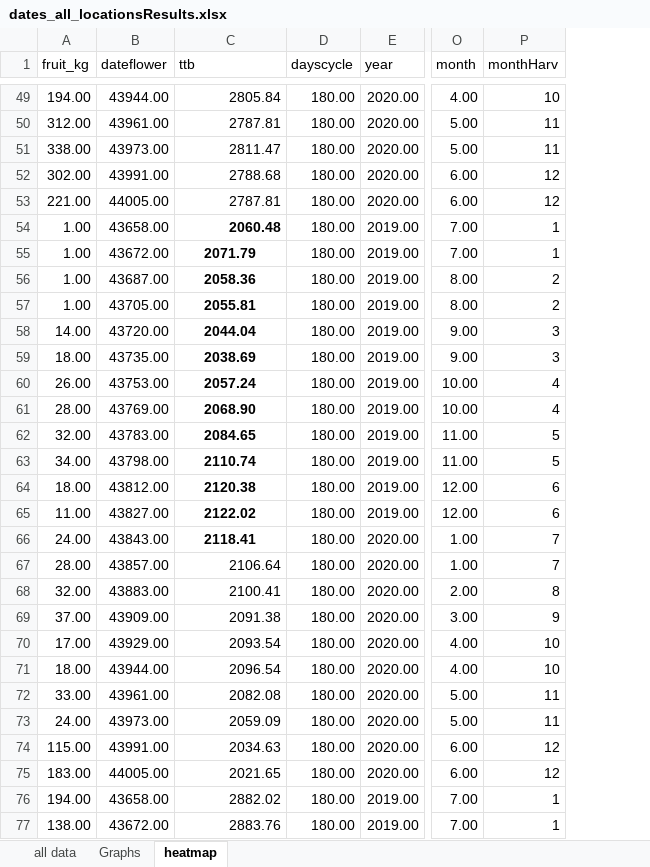
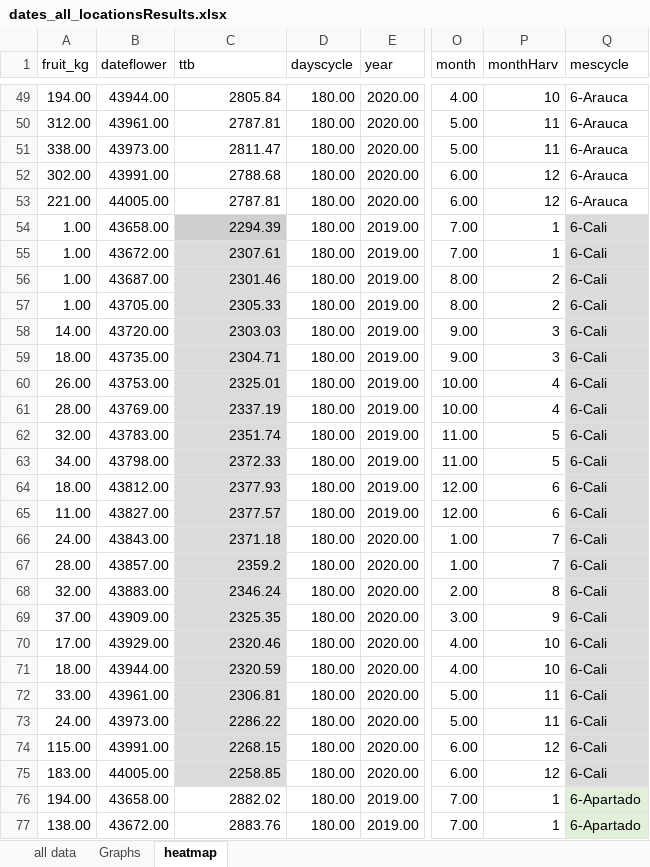
Before and after one commit to anyelacamargo/kocolatl, an Excel workbook: Termal time/dates_all_locationsResults.xlsx, sheet heatmap, drawn as a sheet; only a part is shown, gaps mark what is left out; values as stored, in another font and other column widths than the file's, no borders; the diff names each change by its address in the sheet, - before the commit and + after, or states it on an @@ line.

```diff
--- a/Termal time/dates_all_locationsResults.xlsx (sheet heatmap)
+++ b/Termal time/dates_all_locationsResults.xlsx (sheet heatmap)
+column Q (mescycle), rows 49-77: 6-Arauca | 6-Arauca | 6-Arauca | 6-Arauca | 6-Arauca | 6-Cali | 6-Cali | 6-Cali | 6-Cali | 6-Cali | 6-Cali | 6-Cali | 6-Cali | 6-Cali | 6-Cali | 6-Cali | 6-Cali | 6-Cali | 6-Cali | 6-Cali | 6-Cali | 6-Cali | 6-Cali | 6-Cali | 6-Cali | 6-Cali | 6-Cali | 6-Apartado | 6-Apartado
-C54 (ttb): 2060.48
+C54 (ttb): 2294.39
-C54:C66 bold: on
+C54:C66 bold: off
-C54 fill: none
+C54 fill: #D0CECE
-C55 (ttb): 2071.79
+C55 (ttb): 2307.61
-C55:C75 fill: none
+C55:C75 fill: #DBDBDB
-C55:C66 alignment: center
+C55:C66 alignment: right
-C56 (ttb): 2058.36
+C56 (ttb): 2301.46
-C57 (ttb): 2055.81
+C57 (ttb): 2305.33
-C58 (ttb): 2044.04
+C58 (ttb): 2303.03
-C59 (ttb): 2038.69
+C59 (ttb): 2304.71
-C60 (ttb): 2057.24
+C60 (ttb): 2325.01
-C61 (ttb): 2068.90
+C61 (ttb): 2337.19
-C62 (ttb): 2084.65
+C62 (ttb): 2351.74
-C63 (ttb): 2110.74
+C63 (ttb): 2372.33
-C64 (ttb): 2120.38
+C64 (ttb): 2377.93
-C65 (ttb): 2122.02
+C65 (ttb): 2377.57
-C66 (ttb): 2118.41
+C66 (ttb): 2371.18
-C67 (ttb): 2106.64
+C67 (ttb): 2359.2
-C68 (ttb): 2100.41
+C68 (ttb): 2346.24
-C69 (ttb): 2091.38
+C69 (ttb): 2325.35
-C70 (ttb): 2093.54
+C70 (ttb): 2320.46
-C71 (ttb): 2096.54
+C71 (ttb): 2320.59
-C72 (ttb): 2082.08
+C72 (ttb): 2306.81
-C73 (ttb): 2059.09
+C73 (ttb): 2286.22
-C74 (ttb): 2034.63
+C74 (ttb): 2268.15
-C75 (ttb): 2021.65
+C75 (ttb): 2258.85
```
Also changed, not shown: sheet all data, formulas that keep their value, charts or pictures.
